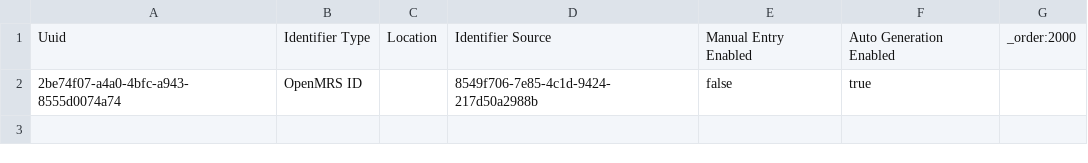
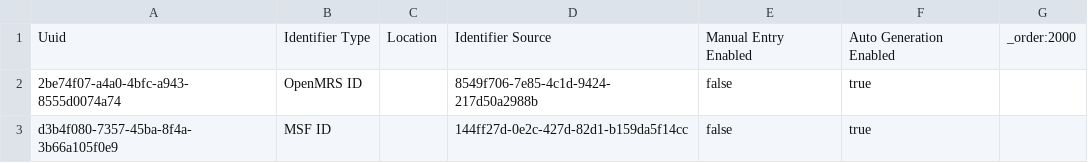
Before and after one commit to MSF-OCG/LIME-EMR, a CSV file: distro/configs/openmrs/initializer_config/autogenerationoptions/autogenerationoptions.csv, drawn as a sheet; the diff names each change by its address in the sheet, - before the commit and + after, or states it on an @@ line.

```diff
--- a/distro/configs/openmrs/initializer_config/autogenerationoptions/autogenerationoptions.csv
+++ b/distro/configs/openmrs/initializer_config/autogenerationoptions/autogenerationoptions.csv
+row 3: d3b4f080-7357-45ba-8f4a-3b66a105f0e9 | MSF ID |  | 144ff27d-0e2c-427d-82d1-b159da5f14cc | false | true
```
Also changed, not shown: distro/configs/openmrs/initializer_config/idgen/idgen_sequential.csv, distro/configs/openmrs/initializer_config/patientidentifiertypes/patientidentifiertypes.csv.
